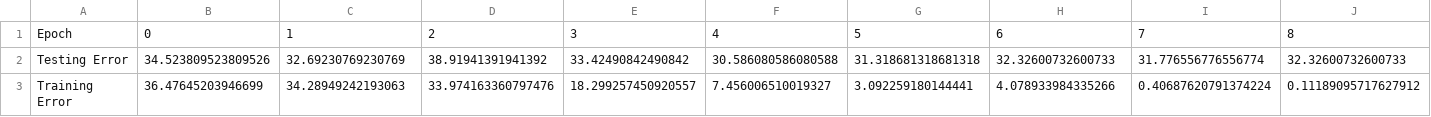
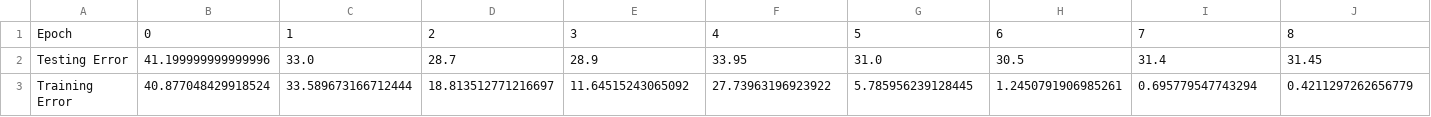
Before and after one commit to ritmatter/neural_net, a CSV file: 33_13_2.csv, drawn as a sheet; only a part is shown; the diff covers the shown part only; the diff names each change by its address in the sheet, - before the commit and + after, or states it on an @@ line.

```diff
--- a/33_13_2.csv
+++ b/33_13_2.csv
-B2: 34.523809523809526
+B2: 41.199999999999996
-C2: 32.69230769230769
+C2: 33.0
-D2: 38.91941391941392
+D2: 28.7
-E2: 33.42490842490842
+E2: 28.9
-F2: 30.586080586080588
+F2: 33.95
-G2: 31.318681318681318
+G2: 31.0
-H2: 32.32600732600733
+H2: 30.5
-I2: 31.776556776556774
+I2: 31.4
-J2: 32.32600732600733
+J2: 31.45
-B3: 36.47645203946699
+B3: 40.877048429918524
-C3: 34.28949242193063
+C3: 33.589673166712444
-D3: 33.974163360797476
+D3: 18.813512771216697
-E3: 18.299257450920557
+E3: 11.64515243065092
-F3: 7.456006510019327
+F3: 27.73963196923922
-G3: 3.092259180144441
+G3: 5.785956239128445
-H3: 4.078933984335266
+H3: 1.2450791906985261
-I3: 0.40687620791374224
+I3: 0.695779547743294
-J3: 0.11189095717627912
+J3: 0.4211297262656779
```
Also changed, not shown: 2 edited cells elsewhere in this file, 33_20_2.csv, 33_21_2.csv, 37 other files.
